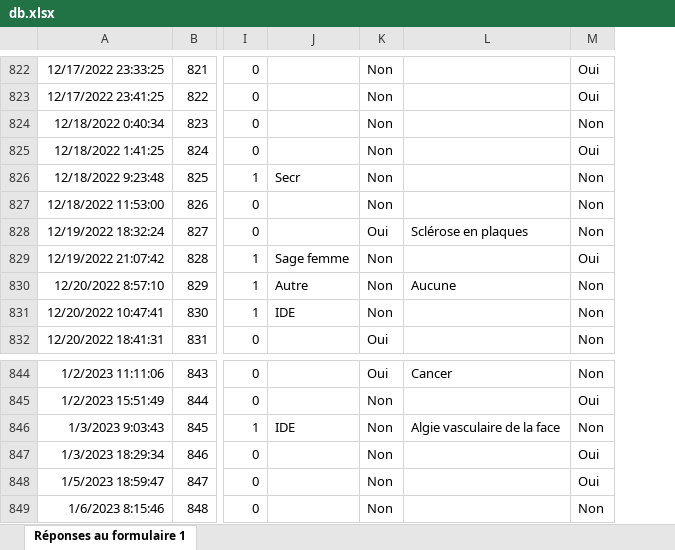
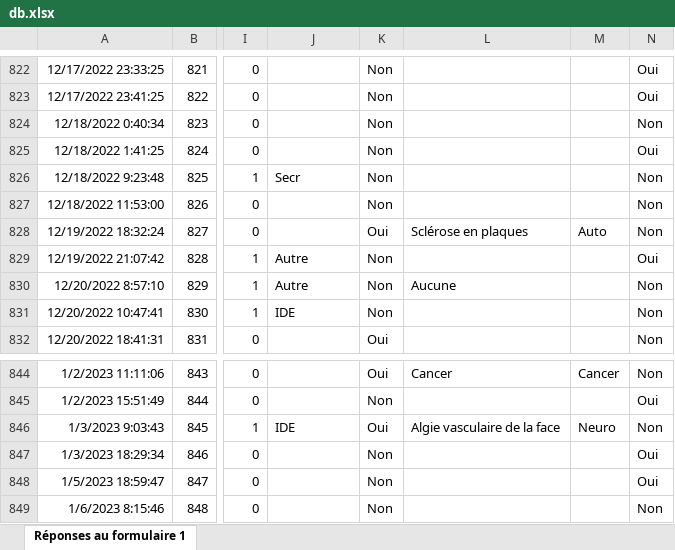
Before and after one commit to jeannepetitdangeon/Analyse_directives_anticipees, an Excel workbook: db.xlsx, sheet Réponses au formulaire 1, drawn as a sheet; only a part is shown, gaps mark what is left out; values as stored, in another font and other column widths than the file's, no borders; the diff covers the shown part only; the diff names each change by its address in the sheet, - before the commit and + after, or states it on an @@ line.

```diff
--- a/db.xlsx (sheet Réponses au formulaire 1)
+++ b/db.xlsx (sheet Réponses au formulaire 1)
+column M, row 828: Auto; rows 844-846: Cancer |  | Neuro
-J829: Sage femme
+J829: Autre
-K846: Non
+K846: Oui
```
Also changed, not shown: 9 edited cells elsewhere in this sheet, 5 other files.
